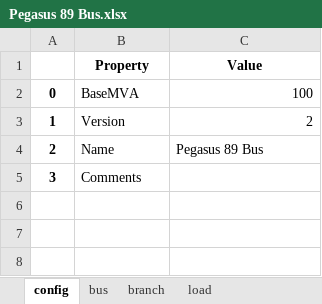
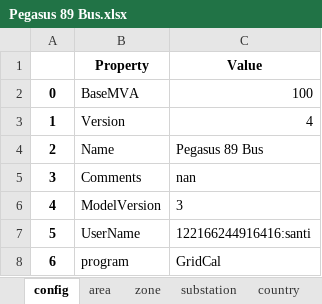
Before and after one commit to schuttpj86/vera1, an Excel workbook: Grids_and_profiles/grids/Pegasus 89 Bus.xlsx, sheet config, drawn as a sheet; values as stored, in another font and other column widths than the file's, no borders; the diff names each change by its address in the sheet, - before the commit and + after, or states it on an @@ line.

```diff
--- a/Grids_and_profiles/grids/Pegasus 89 Bus.xlsx (sheet config)
+++ b/Grids_and_profiles/grids/Pegasus 89 Bus.xlsx (sheet config)
-sheet tab: branch
+sheet tab: zone
+sheet tab: area
+sheet tab: substation
+sheet tab: country
-C3 (Value): 2
+C3 (Value): 4
-C5 (Value): (empty)
+C5 (Value): nan
+row 6: 4 | ModelVersion | 3
+row 7: 5 | UserName | 122166244916416:santi
+row 8: 6 | program | GridCal
```
Also changed, not shown: sheet zone, sheet bus, sheet shunt, sheet load, sheet static_generator, sheet battery, other sheet tabs, 10 other files.
